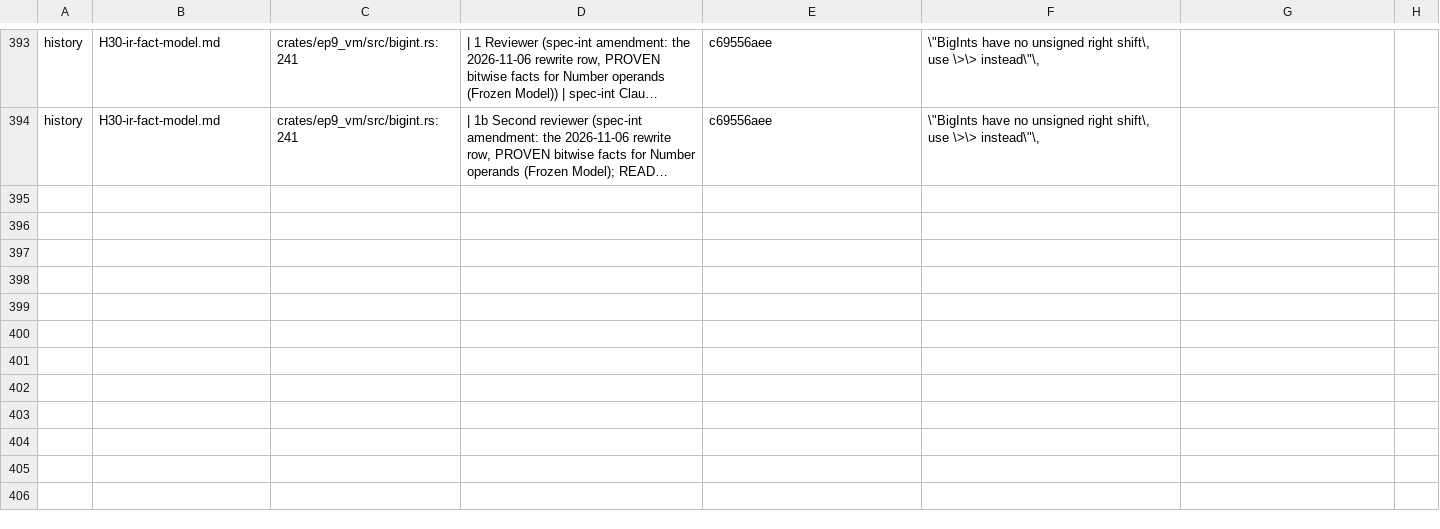
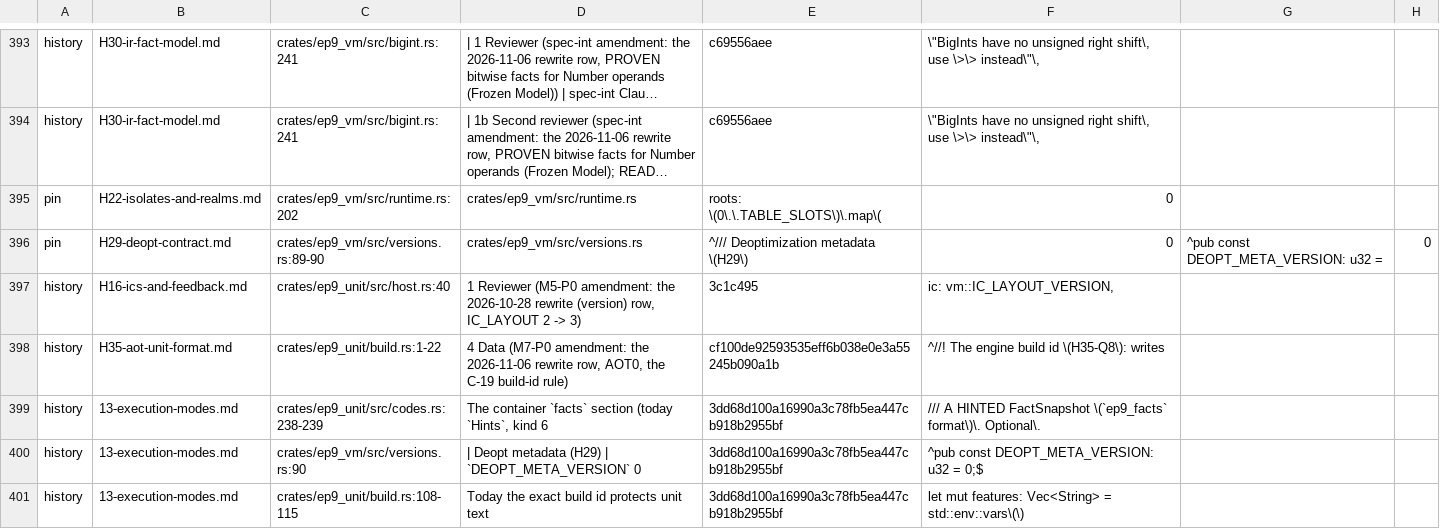
Before and after one commit to ivy-lyn/ep9, a TSV file: tools/xtask/src/exit/adrline-pins.tsv, drawn as a sheet; only a part is shown, gaps mark what is left out; long unchanged cells end in …; the diff covers the shown part only; the diff names each change by its address in the sheet, - before the commit and + after, or states it on an @@ line.

```diff
--- a/tools/xtask/src/exit/adrline-pins.tsv
+++ b/tools/xtask/src/exit/adrline-pins.tsv
+row 395: pin | H22-isolates-and-realms.md | crates/ep9_vm/src/runtime.rs:202 | crates/ep9_vm/src/runtime.rs | roots: \(0\.\.TABLE_SLOTS\)\.map\( | 0
+row 396: pin | H29-deopt-contract.md | crates/ep9_vm/src/versions.rs:89-90 | crates/ep9_vm/src/versions.rs | ^/// Deoptimization metadata \(H29\) | 0 | ^pub const DEOPT_META_VERSION: u32 = | 0
+row 397: history | H16-ics-and-feedback.md | crates/ep9_unit/src/host.rs:40 | 1 Reviewer (M5-P0 amendment: the 2026-10-28 rewrite (version) row, IC_LAYOUT 2 -> 3) | 3c1c495 | ic: vm::IC_LAYOUT_VERSION,
+row 398: history | H35-aot-unit-format.md | crates/ep9_unit/build.rs:1-22 | 4 Data (M7-P0 amendment: the 2026-11-06 rewrite row, AOT0, the C-19 build-id rule) | cf100de92593535eff6b038e0e3a55245b090a1b | ^//! The engine build id \(H35-Q8\): writes
+row 399: history | 13-execution-modes.md | crates/ep9_unit/src/codes.rs:238-239 | The container `facts` section (today `Hints`, kind 6 | 3dd68d100a16990a3c78fb5ea447cb918b2955bf | /// A HINTED FactSnapshot \(`ep9_facts` format\)\. Optional\.
+row 400: history | 13-execution-modes.md | crates/ep9_vm/src/versions.rs:90 | | Deopt metadata (H29) | `DEOPT_META_VERSION` 0 | 3dd68d100a16990a3c78fb5ea447cb918b2955bf | ^pub const DEOPT_META_VERSION: u32 = 0;$
+row 401: history | 13-execution-modes.md | crates/ep9_unit/build.rs:108-115 | Today the exact build id protects unit text | 3dd68d100a16990a3c78fb5ea447cb918b2955bf | let mut features: Vec<String> = std::env::vars\(\)
```
Also changed, not shown: 7 added rows and 1 edited cell elsewhere in this file, 2 other files.
